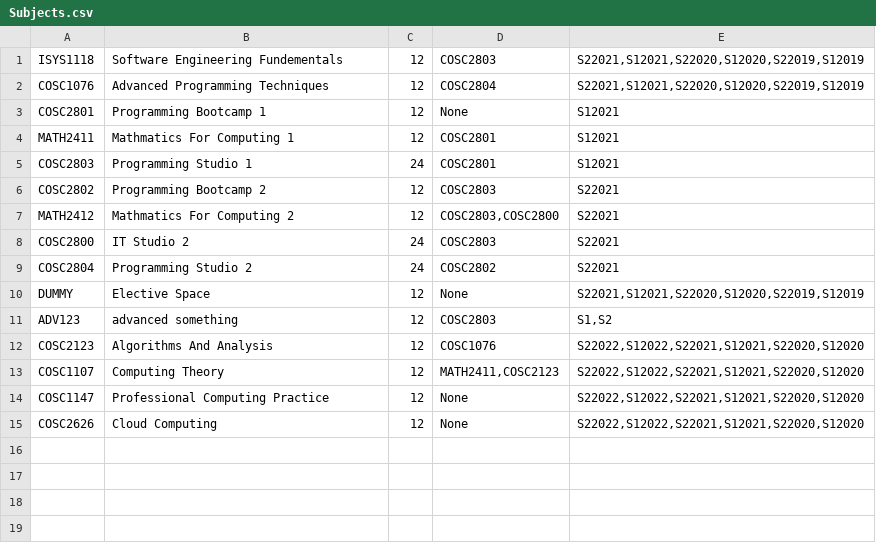
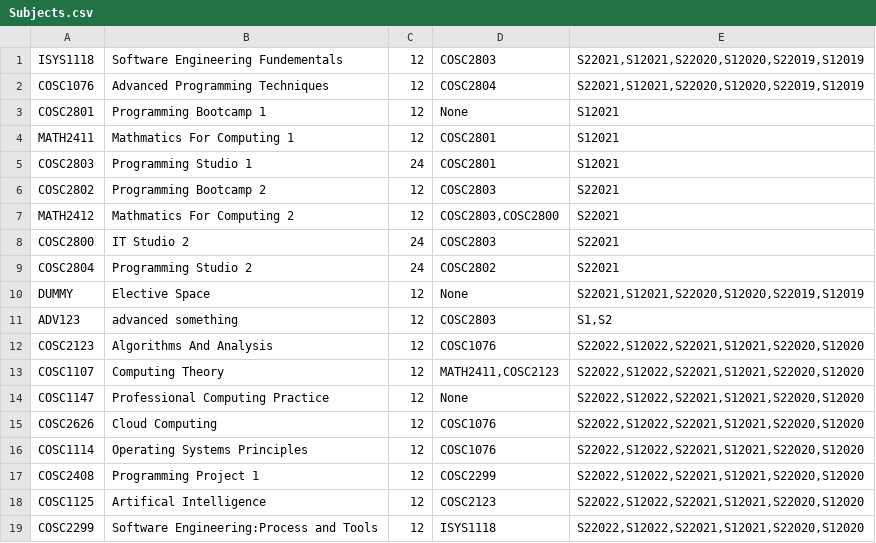
Before and after one commit to czerej15/group2-project, a CSV file: Subjects.csv, drawn as a sheet.

Commit message:
study plan now considers prereqs

```diff
--- a/Subjects.csv
+++ b/Subjects.csv
@@ -14,2 +14,6 @@ COSC1107;Computing Theory;12;MATH2411,COSC2123;S22022,S12022,S22021,S12021,S2202
 COSC1147;Professional Computing Practice;12;None;S22022,S12022,S22021,S12021,S22020,S12020
-COSC2626;Cloud Computing;12;None;S22022,S12022,S22021,S12021,S22020,S12020
+COSC2626;Cloud Computing;12;COSC1076;S22022,S12022,S22021,S12021,S22020,S12020
+COSC1114;Operating Systems Principles;12;COSC1076;S22022,S12022,S22021,S12021,S22020,S12020
+COSC2408;Programming Project 1;12;COSC2299;S22022,S12022,S22021,S12021,S22020,S12020
+COSC1125;Artifical Intelligence;12;COSC2123;S22022,S12022,S22021,S12021,S22020,S12020
+COSC2299;Software Engineering:Process and Tools;12;ISYS1118;S22022,S12022,S22021,S12021,S22020,S12020
```
